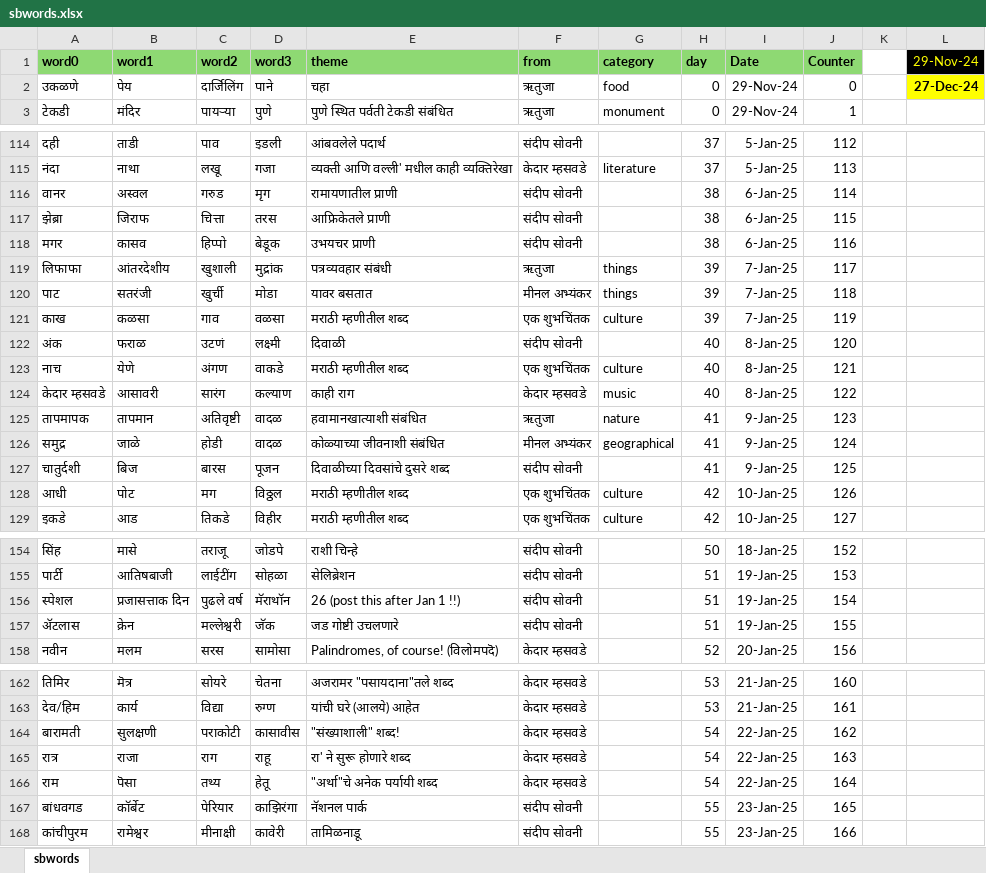
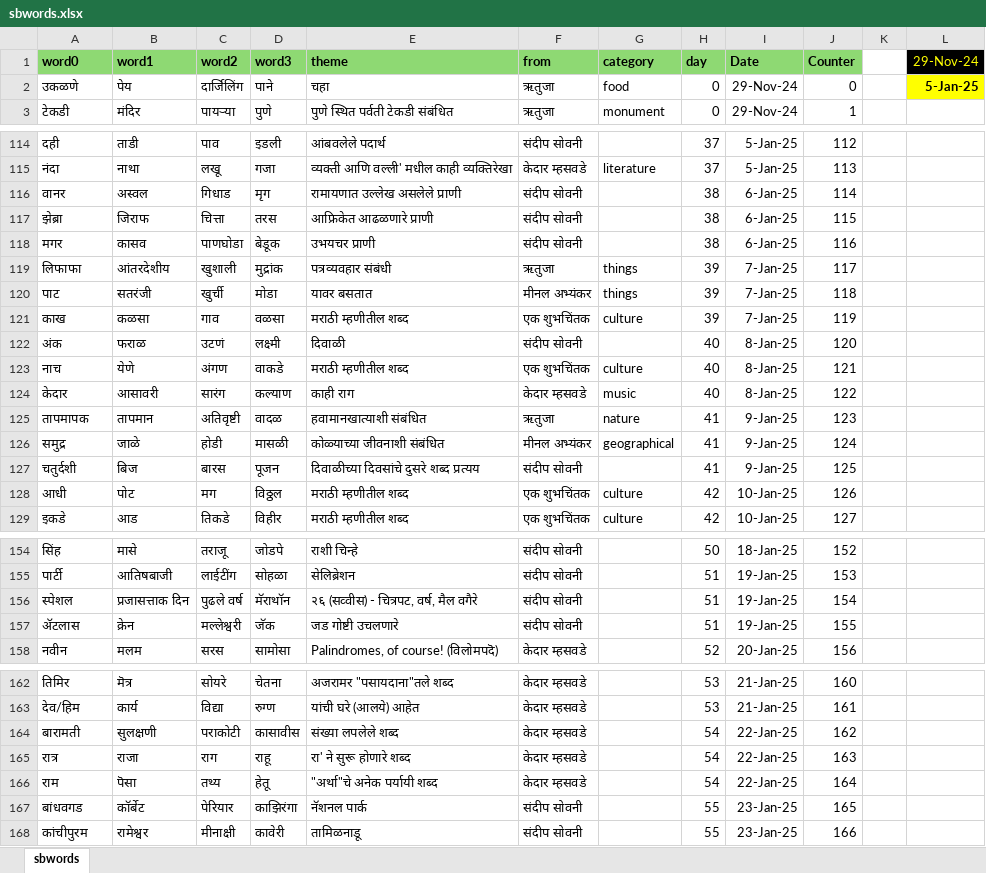
Before and after one commit to hrishinene/shabdakala, an Excel workbook: code/shabdakala/resource/sbwords.xlsx, sheet sbwords, drawn as a sheet; only a part is shown, gaps mark what is left out; values as stored, in another font and other column widths than the file's, no borders; conditional formats not drawn; the diff names each change by its address in the sheet, - before the commit and + after, or states it on an @@ line.

Commit message:
Reduce share size and words corrections

```diff
--- a/code/shabdakala/resource/sbwords.xlsx (sheet sbwords)
+++ b/code/shabdakala/resource/sbwords.xlsx (sheet sbwords)
-L2 (29-Nov-24): 27-Dec-24
+L2 (29-Nov-24): 5-Jan-25
-C116 (word2): गरुड
+C116 (word2): गिधाड
-E116 (theme): रामायणातील प्राणी
+E116 (theme): रामायणात उल्लेख असलेले प्राणी
-E117 (theme): आफ्रिकेतले प्राणी
+E117 (theme): आफ्रिकेत आढळणारे प्राणी
-C118 (word2): हिप्पो
+C118 (word2): पाणघोडा
-A124 (word0): केदार म्हसवडे
+A124 (word0): केदार
-D126 (word3): वादळ
+D126 (word3): मासळी
-A127 (word0): चातुर्दशी
+A127 (word0): चतुर्दशी
-E127 (theme): दिवाळीच्या दिवसांचे दुसरे शब्द
+E127 (theme): दिवाळीच्या दिवसांचे दुसरे शब्द प्रत्यय
-E156 (theme): 26 (post this after Jan 1 !!)
+E156 (theme): २६ (सव्वीस) - चित्रपट, वर्ष, मैल वगैरे
-E164 (theme): "संख्याशाली" शब्द!
+E164 (theme): संख्या लपलेले शब्द
-B167 (word1): काॅर्बेट
+B167 (word1): कॉर्बेट
```
Also changed, not shown: 2 other files.
